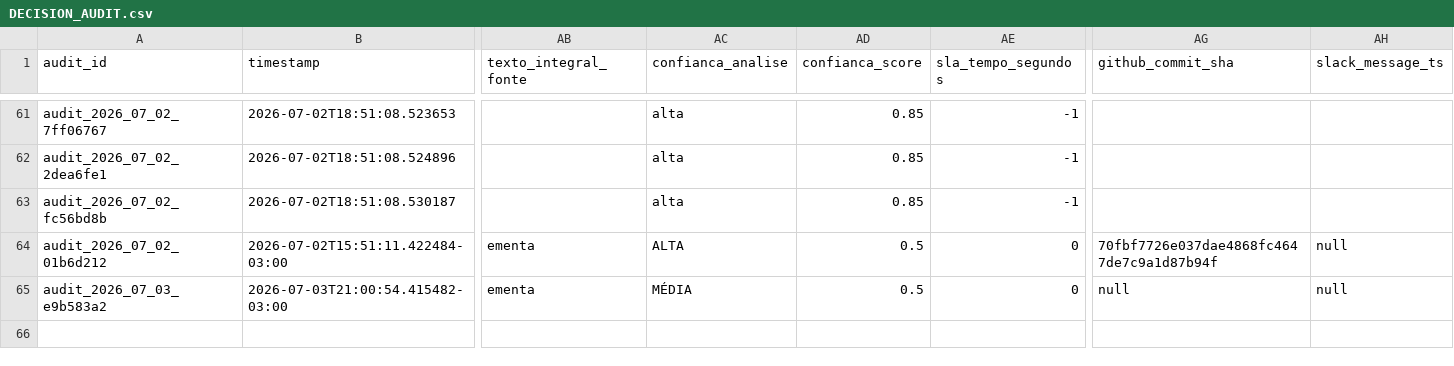
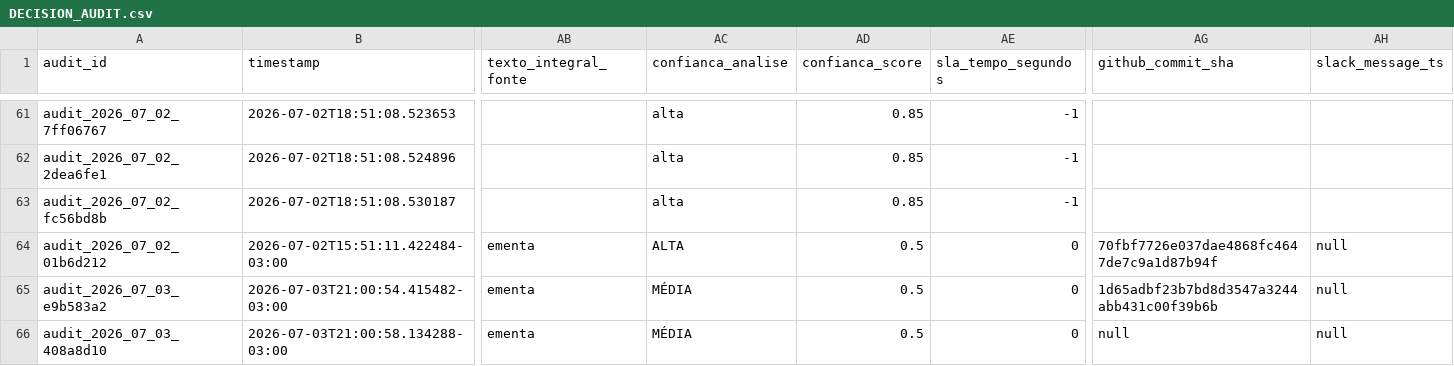
Before and after one commit to giovannabatistutti-ctrl/normativos_md, a CSV file: audit/DECISION_AUDIT.csv, drawn as a sheet; only a part is shown, gaps mark what is left out; rows hold the shown columns only; the diff names each change by its address in the sheet, - before the commit and + after, or states it on an @@ line.

Commit message:
audit: append decisão em DECISION_AUDIT.csv [2026-07-03]

```diff
--- a/audit/DECISION_AUDIT.csv
+++ b/audit/DECISION_AUDIT.csv
-AG65 (github_commit_sha): null
+AG65 (github_commit_sha): 1d65adbf23b7bd8d3547a3244abb431c00f39b6b
+row 66: audit_2026_07_03_408a8d10 | 2026-07-03T21:00:58.134288-03:00 | ementa | MÉDIA | 0.5 | 0 | null | null
```
